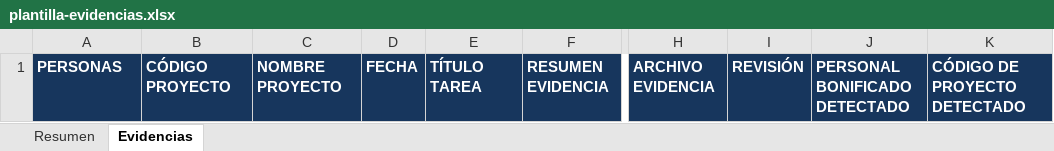
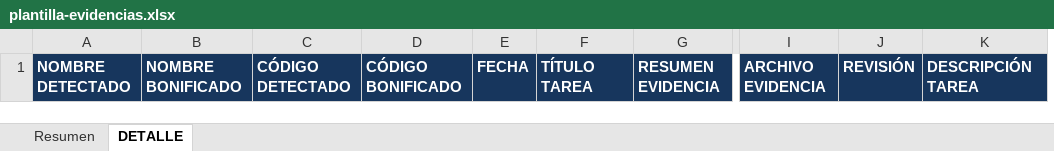
Before and after one commit to Julian-Aliot/procesador-evidencias, an Excel workbook: NO TOCAR/skills/analizador-evidencias/assets/plantilla-evidencias.xlsx, sheet DETALLE, drawn as a sheet; only a part is shown, gaps mark what is left out; values as stored, in another font and other column widths than the file's, no borders; table styles not drawn; removed rows and columns are numbered as before the commit, all else as after; the diff names each change by its address in the sheet, - before the commit and + after, or states it on an @@ line.

Commit message:
1.3.0: mostrar datos literales y bonificados en DETALLE e importar los listados del envío

```diff
--- a/NO TOCAR/skills/analizador-evidencias/assets/plantilla-evidencias.xlsx (sheet DETALLE)
+++ b/NO TOCAR/skills/analizador-evidencias/assets/plantilla-evidencias.xlsx (sheet DETALLE)
-sheet tab: Evidencias
+sheet tab: DETALLE
+column D, row 1: CÓDIGO BONIFICADO
-column J, row 1: PERSONAL BONIFICADO DETECTADO
-A1: PERSONAS
+A1: NOMBRE DETECTADO
-B1: CÓDIGO PROYECTO
+B1: NOMBRE BONIFICADO
-C1: NOMBRE PROYECTO
+C1: CÓDIGO DETECTADO
-K1: CÓDIGO DE PROYECTO DETECTADO
+K1: DESCRIPCIÓN TAREA
```
Also changed, not shown: 14 other files.
